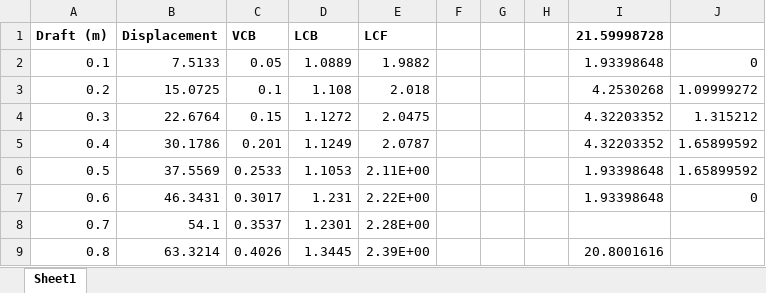
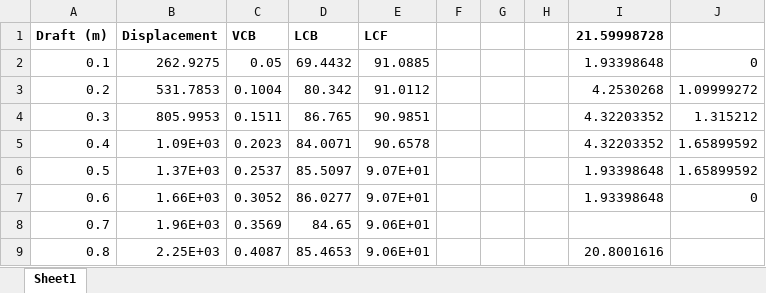
Before and after one commit to Swegbloo/Strutural-Lab, an Excel workbook: hydrostatic_properties.xlsx, sheet Sheet1, drawn as a sheet; only a part is shown; values as stored, in another font and other column widths than the file's, no borders; the diff covers the shown part only; the diff names each change by its address in the sheet, - before the commit and + after, or states it on an @@ line.

```diff
--- a/hydrostatic_properties.xlsx (sheet Sheet1)
+++ b/hydrostatic_properties.xlsx (sheet Sheet1)
-B2 (Displacement): 7.5133
+B2 (Displacement): 262.9275
-D2 (LCB): 1.0889
+D2 (LCB): 69.4432
-E2 (LCF): 1.9882
+E2 (LCF): 91.0885
-B3 (Displacement): 15.0725
+B3 (Displacement): 531.7853
-C3 (VCB): 0.1
+C3 (VCB): 0.1004
-D3 (LCB): 1.108
+D3 (LCB): 80.342
-E3 (LCF): 2.018
+E3 (LCF): 91.0112
-B4 (Displacement): 22.6764
+B4 (Displacement): 805.9953
-C4 (VCB): 0.15
+C4 (VCB): 0.1511
-D4 (LCB): 1.1272
+D4 (LCB): 86.765
-E4 (LCF): 2.0475
+E4 (LCF): 90.9851
-B5 (Displacement): 30.1786
+B5 (Displacement): 1.09E+03
-C5 (VCB): 0.201
+C5 (VCB): 0.2023
-D5 (LCB): 1.1249
+D5 (LCB): 84.0071
-E5 (LCF): 2.0787
+E5 (LCF): 90.6578
-B6 (Displacement): 37.5569
+B6 (Displacement): 1.37E+03
-C6 (VCB): 0.2533
+C6 (VCB): 0.2537
-D6 (LCB): 1.1053
+D6 (LCB): 85.5097
-E6 (LCF): 2.11E+00
+E6 (LCF): 9.07E+01
-B7 (Displacement): 46.3431
+B7 (Displacement): 1.66E+03
-C7 (VCB): 0.3017
+C7 (VCB): 0.3052
-D7 (LCB): 1.231
+D7 (LCB): 86.0277
-E7 (LCF): 2.22E+00
+E7 (LCF): 9.07E+01
-B8 (Displacement): 54.1
+B8 (Displacement): 1.96E+03
-C8 (VCB): 0.3537
+C8 (VCB): 0.3569
-D8 (LCB): 1.2301
+D8 (LCB): 84.65
-E8 (LCF): 2.28E+00
+E8 (LCF): 9.06E+01
-B9 (Displacement): 63.3214
+B9 (Displacement): 2.25E+03
-C9 (VCB): 0.4026
+C9 (VCB): 0.4087
-D9 (LCB): 1.3445
+D9 (LCB): 85.4653
-E9 (LCF): 2.39E+00
+E9 (LCF): 9.06E+01
```
Also changed, not shown: 520 edited cells elsewhere in this sheet, formulas that keep their value, 4 other files.
